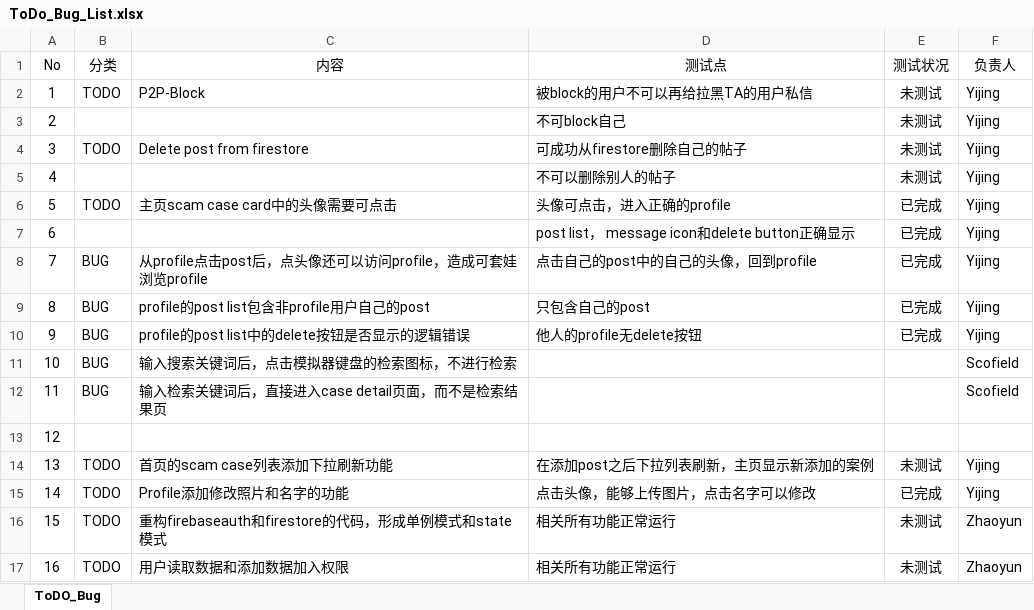
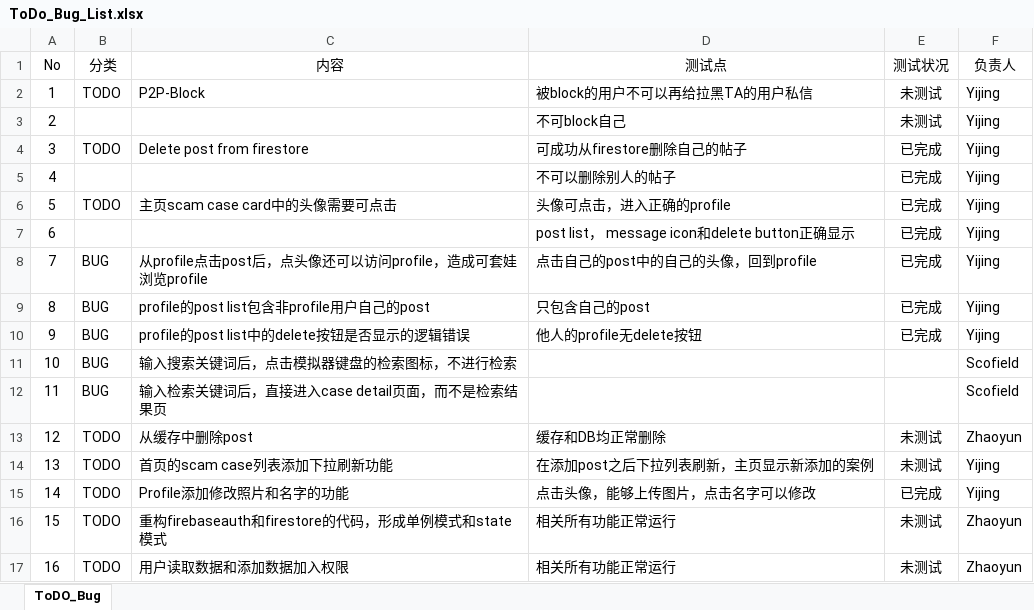
Before and after one commit to YukeHuang123/AntiScam, an Excel workbook: items/ToDo_Bug_List.xlsx, sheet ToDO_Bug, drawn as a sheet; values as stored, in another font and other column widths than the file's, no borders; the diff names each change by its address in the sheet, - before the commit and + after, or states it on an @@ line.

Commit message:
Update ToDo list

```diff
--- a/items/ToDo_Bug_List.xlsx (sheet ToDO_Bug)
+++ b/items/ToDo_Bug_List.xlsx (sheet ToDO_Bug)
-E4:E5 (测试状况): 未测试
+E4:E5 (测试状况): 已完成
-B13 (分类): (empty)
+B13 (分类): TODO
-C13 (内容): (empty)
+C13 (内容): 从缓存中删除post
-D13 (测试点): (empty)
+D13 (测试点): 缓存和DB均正常删除
-E13 (测试状况): (empty)
+E13 (测试状况): 未测试
-F13 (负责人): (empty)
+F13 (负责人): Zhaoyun
```
